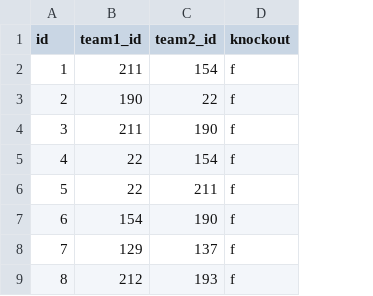
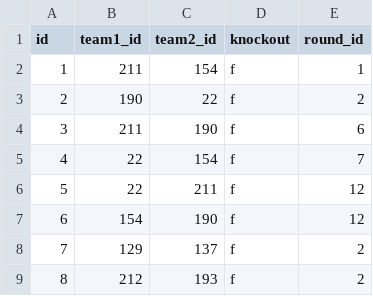
Before and after one commit to gitSuyash/Fifa-ETL, a CSV file: Games.csv, drawn as a sheet; only a part is shown; the diff names each change by its address in the sheet, - before the commit and + after, or states it on an @@ line.

Commit message:
load combined data

```diff
--- a/Games.csv
+++ b/Games.csv
+column E (round_id), rows 2-9: 1 | 2 | 6 | 7 | 12 | 12 | 2 | 2
```
Also changed, not shown: 2 other files.
